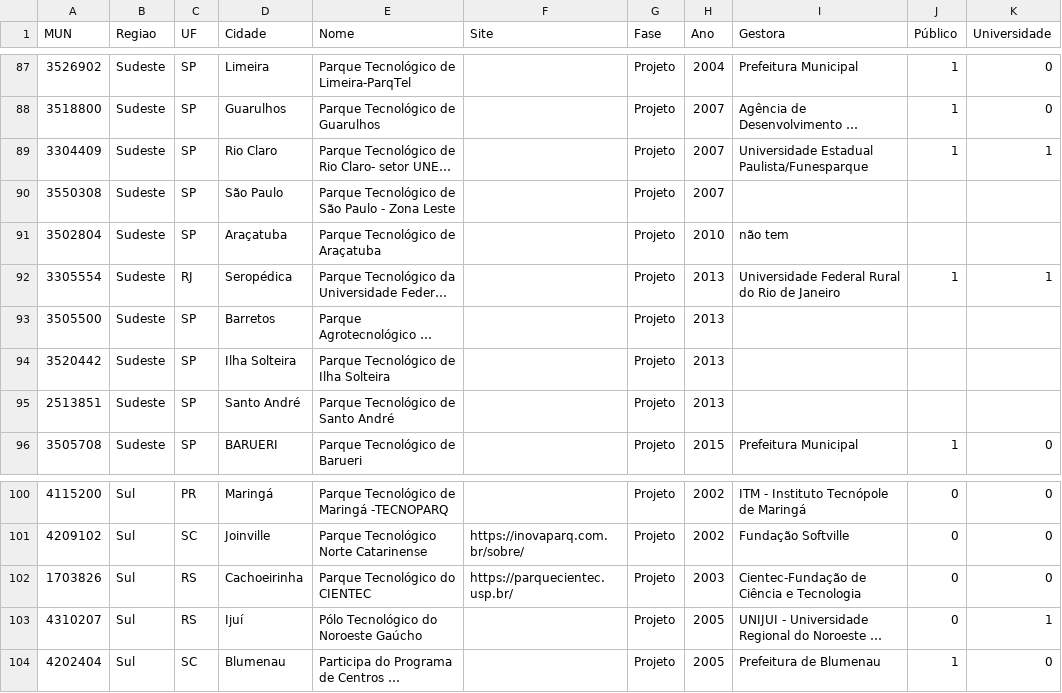
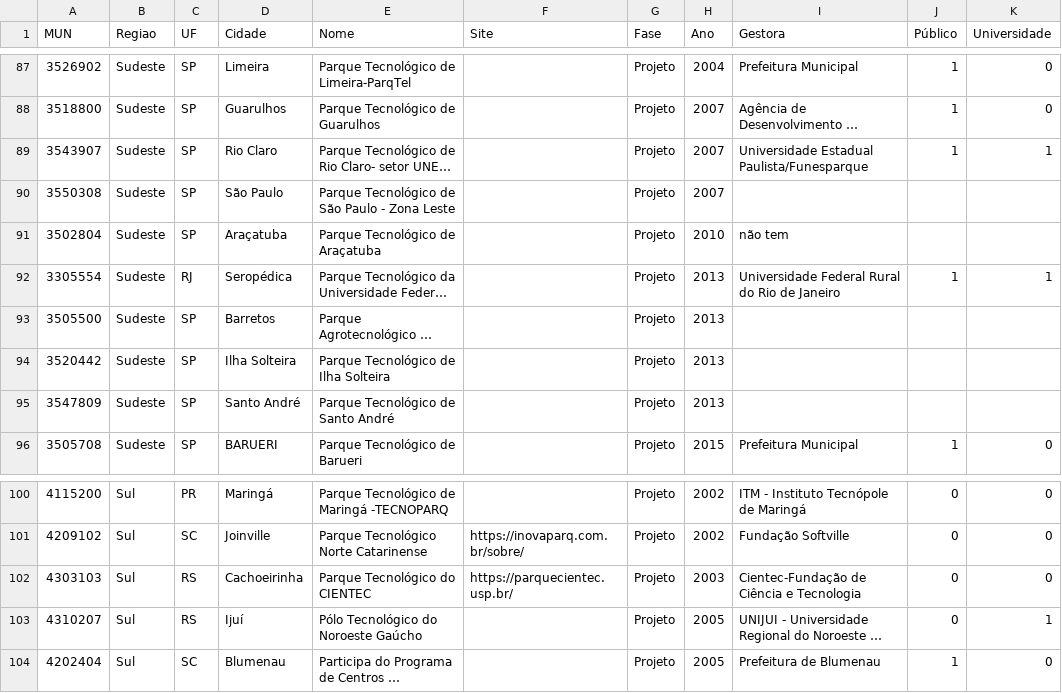
Before and after one commit to RodrigoAnderle/Tese, a CSV file: ParquesGeral2016- Versão Editada.csv, drawn as a sheet; only a part is shown, gaps mark what is left out; long unchanged cells end in …; the diff covers the shown part only; the diff names each change by its address in the sheet, - before the commit and + after, or states it on an @@ line.

```diff
--- a/ParquesGeral2016- Versão Editada.csv
+++ b/ParquesGeral2016- Versão Editada.csv
-A89 (MUN): 3304409
+A89 (MUN): 3543907
-A95 (MUN): 2513851
+A95 (MUN): 3547809
-A102 (MUN): 1703826
+A102 (MUN): 4303103
```
Also changed, not shown: 8 edited cells elsewhere in this file.
